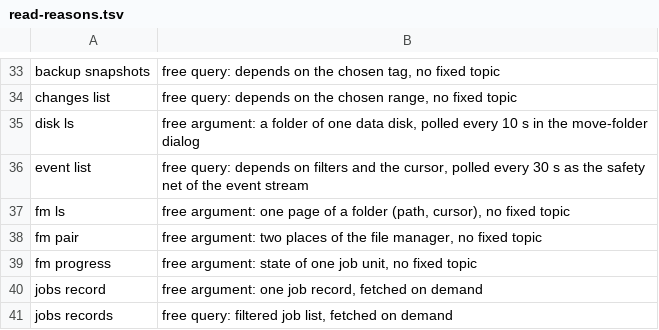
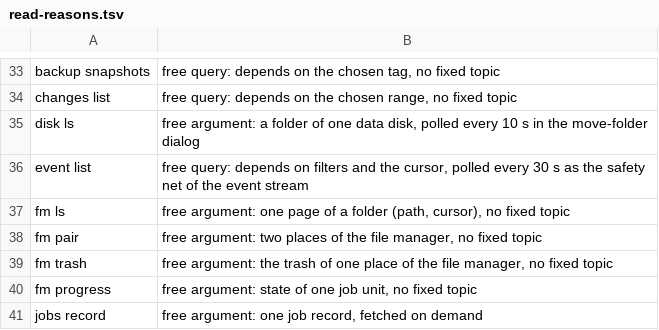
Before and after one commit to hobnix/core, a TSV file: scripts/lib/read-reasons.tsv, drawn as a sheet; only a part is shown, gaps mark what is left out; the shorter side is filled out with more unchanged rows.

```diff
--- a/scripts/lib/read-reasons.tsv
+++ b/scripts/lib/read-reasons.tsv
@@ -38,2 +38,3 @@ fm ls	free argument: one page of a folder (path, cursor), no fixed topic
 fm pair	free argument: two places of the file manager, no fixed topic
+fm trash	free argument: the trash of one place of the file manager, no fixed topic
 fm progress	free argument: state of one job unit, no fixed topic
```
Also changed, not shown: scripts/lib/registry.tsv, 13 other files.
